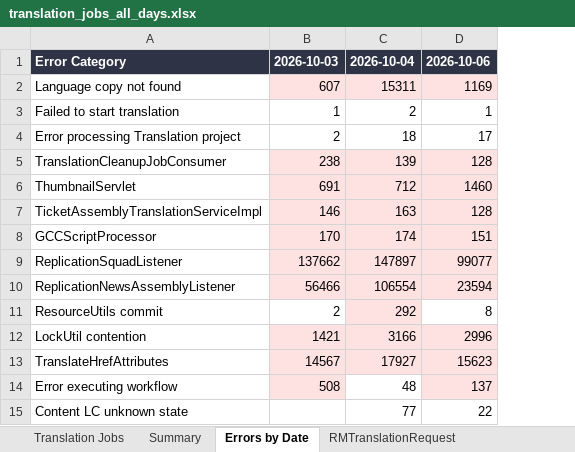
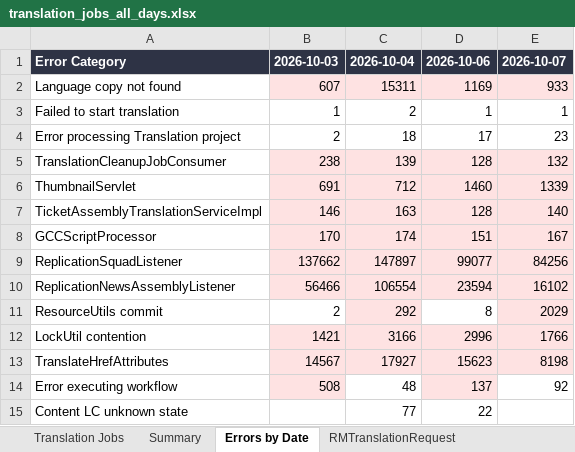
Before and after one commit to adeporra/rm-translation-reports, an Excel workbook: translation_jobs_all_days.xlsx, sheet Errors by Date, drawn as a sheet; values as stored, in another font and other column widths than the file's, no borders; the diff names each change by its address in the sheet, - before the commit and + after, or states it on an @@ line.

```diff
--- a/translation_jobs_all_days.xlsx (sheet Errors by Date)
+++ b/translation_jobs_all_days.xlsx (sheet Errors by Date)
+column E, rows 1-14: 2026-10-07 | 933 | 1 | 23 | 132 | 1339 | 140 | 167 | 84256 | 16102 | 2029 | 1766 | 8198 | 92
```
Also changed, not shown: sheet Translation Jobs, sheet Summary, sheet RMTranslationRequest, 5 other files.
